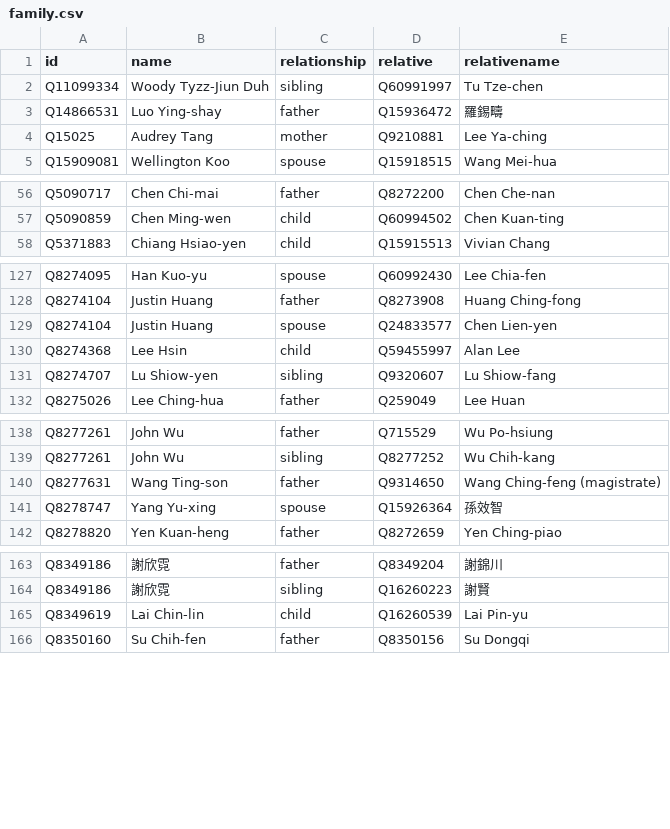
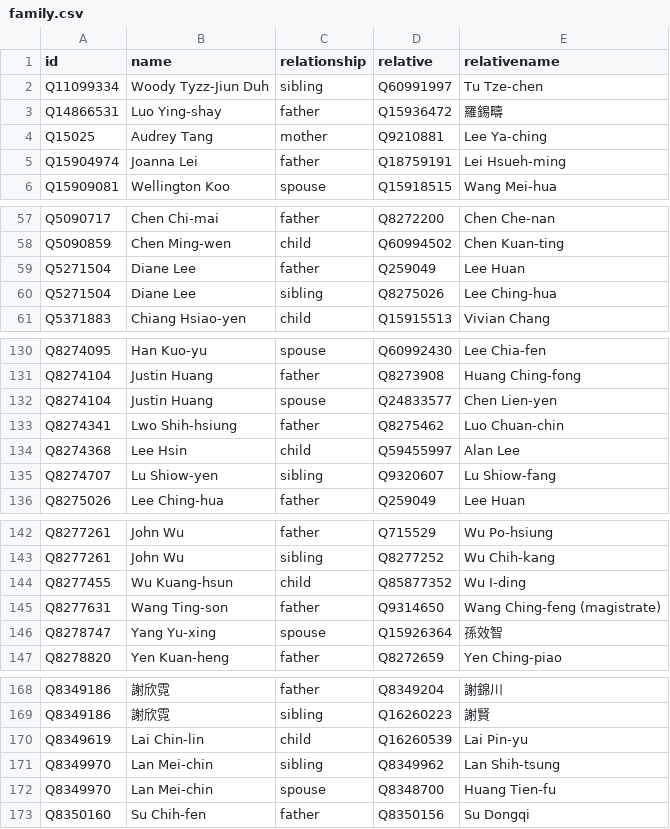
Before and after one commit to every-politician-scrapers/taiwan, a CSV file: html/family.csv, drawn as a sheet; only a part is shown, gaps mark what is left out; the diff covers the shown part only; the diff names each change by its address in the sheet, - before the commit and + after, or states it on an @@ line.

```diff
--- a/html/family.csv
+++ b/html/family.csv
+row 5: Q15904974 | Joanna Lei | father | Q18759191 | Lei Hsueh-ming
+row 59: Q5271504 | Diane Lee | father | Q259049 | Lee Huan
+row 60: Q5271504 | Diane Lee | sibling | Q8275026 | Lee Ching-hua
+row 133: Q8274341 | Lwo Shih-hsiung | father | Q8275462 | Luo Chuan-chin
+row 144: Q8277455 | Wu Kuang-hsun | child | Q85877352 | Wu I-ding
+row 171: Q8349970 | Lan Mei-chin | sibling | Q8349962 | Lan Shih-tsung
+row 172: Q8349970 | Lan Mei-chin | spouse | Q8348700 | Huang Tien-fu
```
Also changed, not shown: 1 added row elsewhere in this file, html/bio.csv, html/holders21.csv, 4 other files.
